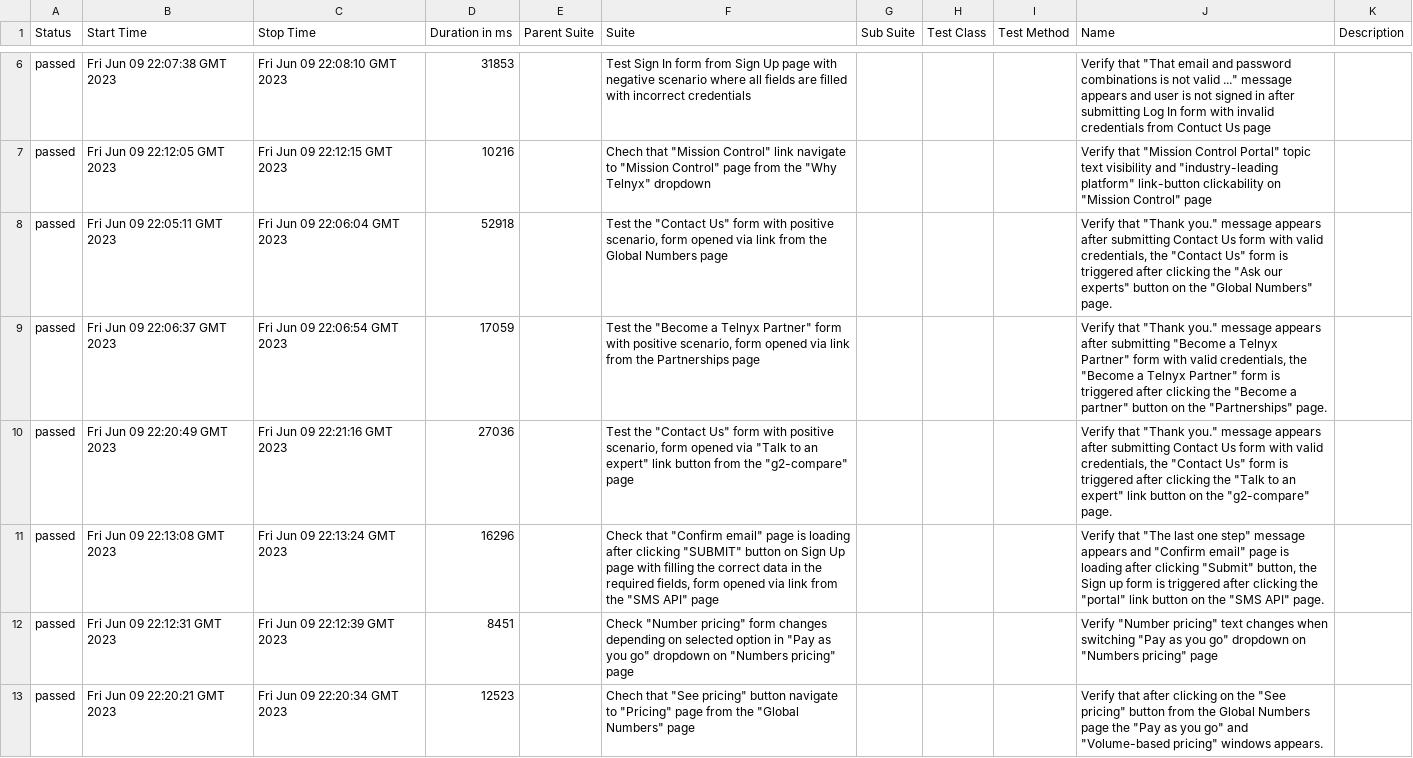
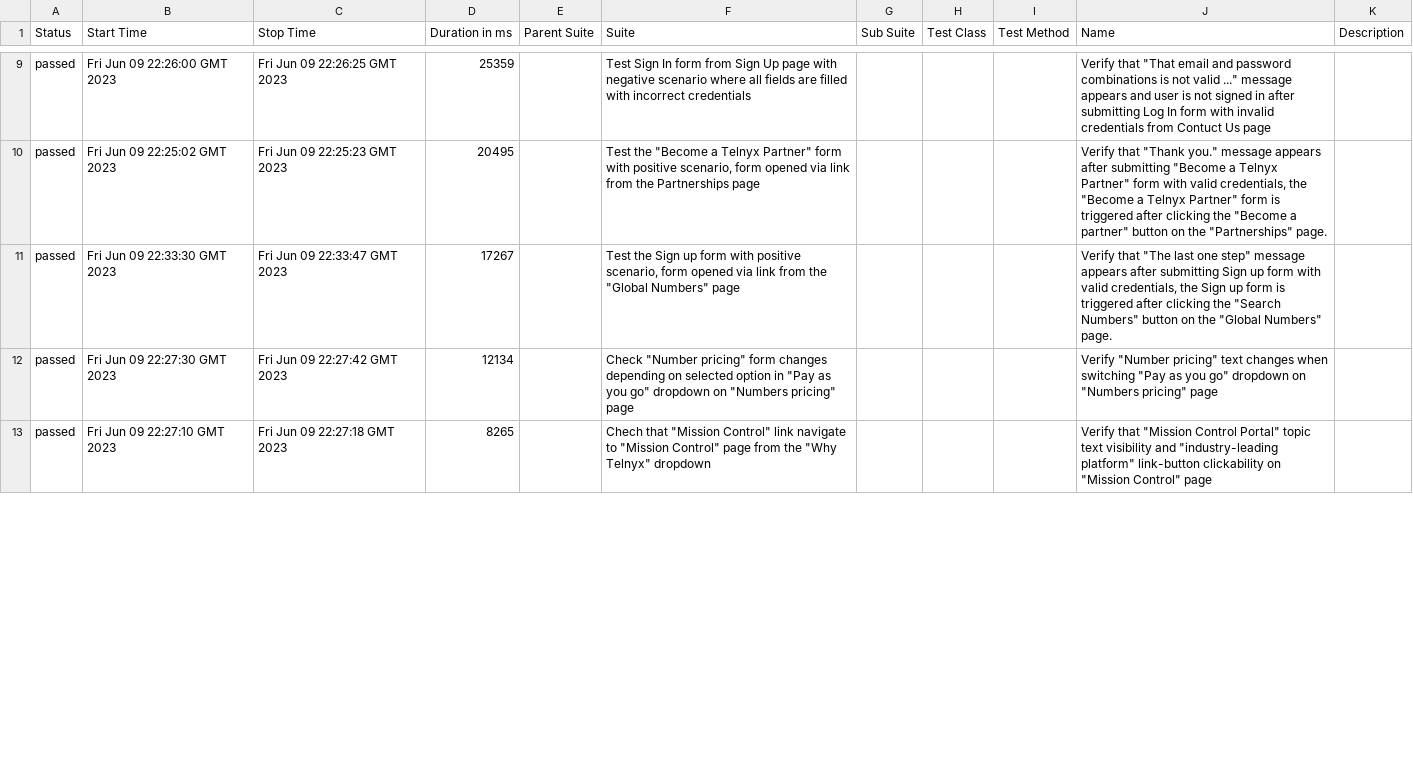
Before and after one commit to makarkaram/cypress-cucumber, a CSV file: 2/data/suites.csv, drawn as a sheet; only a part is shown, gaps mark what is left out; the diff covers the shown part only.

```diff
--- a/2/data/suites.csv
+++ b/2/data/suites.csv
@@ -6,8 +9,5 @@
-"passed","Fri Jun 09 22:07:38 GMT 2023","Fri Jun 09 22:08:10 GMT 2023","31853","","Test Sign In form from Sign Up page with negative scenario where all fields are filled with incorrect credentials","","","","Verify that ""That email and password combinations is not valid ..."" message appears and user is not signed in after submitting Log In form with invalid credentials from Contuct Us page",""
-"passed","Fri Jun 09 22:12:05 GMT 2023","Fri Jun 09 22:12:15 GMT 2023","10216","","Chech that ""Mission Control"" link navigate to ""Mission Control"" page from the ""Why Telnyx"" dropdown","","","","Verify that ""Mission Control Portal"" topic text visibility and ""industry-leading platform"" link-button clickability on ""Mission Control"" page",""
-"passed","Fri Jun 09 22:05:11 GMT 2023","Fri Jun 09 22:06:04 GMT 2023","52918","","Test the ""Contact Us"" form with positive scenario, form opened via link from the Global Numbers page","","","","Verify that ""Thank you."" message appears after submitting Contact Us form with valid credentials, the ""Contact Us"" form is triggered after clicking the ""Ask our experts"" button on the ""Global Numbers"" page.",""
-"passed","Fri Jun 09 22:06:37 GMT 2023","Fri Jun 09 22:06:54 GMT 2023","17059","","Test the ""Become a Telnyx Partner"" form with positive scenario, form opened via link from the Partnerships page","","","","Verify that ""Thank you."" message appears after submitting ""Become a Telnyx Partner"" form with valid credentials, the ""Become a Telnyx Partner"" form is triggered after clicking the ""Become a partner"" button on the ""Partnerships"" page.",""
-"passed","Fri Jun 09 22:20:49 GMT 2023","Fri Jun 09 22:21:16 GMT 2023","27036","","Test the ""Contact Us"" form with positive scenario, form opened via ""Talk to an expert"" link button from the ""g2-compare"" page","","","","Verify that ""Thank you."" message appears after submitting Contact Us form with valid credentials, the ""Contact Us"" form is triggered after clicking the ""Talk to an expert"" link button on the ""g2-compare"" page.",""
-"passed","Fri Jun 09 22:13:08 GMT 2023","Fri Jun 09 22:13:24 GMT 2023","16296","","Check that ""Confirm email"" page is loading after clicking ""SUBMIT"" button on Sign Up page with filling the correct data in the required fields, form opened via link from the ""SMS API"" page","","","","Verify that ""The last one step"" message appears and ""Confirm email"" page is loading after clicking ""Submit"" button,  the Sign up form is triggered after clicking the ""portal"" link button on the ""SMS API"" page.",""
-"passed","Fri Jun 09 22:12:31 GMT 2023","Fri Jun 09 22:12:39 GMT 2023","8451","","Check ""Number pricing"" form changes depending on selected option in ""Pay as you go"" dropdown on ""Numbers pricing"" page","","","","Verify ""Number pricing"" text changes when switching ""Pay as you go"" dropdown on ""Numbers pricing"" page",""
-"passed","Fri Jun 09 22:20:21 GMT 2023","Fri Jun 09 22:20:34 GMT 2023","12523","","Chech that ""See pricing"" button navigate to ""Pricing"" page from the ""Global Numbers"" page","","","","Verify that after clicking on the ""See pricing"" button from the Global Numbers page the ""Pay as you go"" and ""Volume-based pricing"" windows appears.",""
+"passed","Fri Jun 09 22:26:00 GMT 2023","Fri Jun 09 22:26:25 GMT 2023","25359","","Test Sign In form from Sign Up page with negative scenario where all fields are filled with incorrect credentials","","","","Verify that ""That email and password combinations is not valid ..."" message appears and user is not signed in after submitting Log In form with invalid credentials from Contuct Us page",""
+"passed","Fri Jun 09 22:25:02 GMT 2023","Fri Jun 09 22:25:23 GMT 2023","20495","","Test the ""Become a Telnyx Partner"" form with positive scenario, form opened via link from the Partnerships page","","","","Verify that ""Thank you."" message appears after submitting ""Become a Telnyx Partner"" form with valid credentials, the ""Become a Telnyx Partner"" form is triggered after clicking the ""Become a partner"" button on the ""Partnerships"" page.",""
+"passed","Fri Jun 09 22:33:30 GMT 2023","Fri Jun 09 22:33:47 GMT 2023","17267","","Test the Sign up form with positive scenario, form opened via link from the ""Global Numbers"" page","","","","Verify that ""The last one step"" message appears after submitting Sign up form with valid credentials, the Sign up form is triggered after clicking the ""Search Numbers"" button on the ""Global Numbers"" page.",""
+"passed","Fri Jun 09 22:27:30 GMT 2023","Fri Jun 09 22:27:42 GMT 2023","12134","","Check ""Number pricing"" form changes depending on selected option in ""Pay as you go"" dropdown on ""Numbers pricing"" page","","","","Verify ""Number pricing"" text changes when switching ""Pay as you go"" dropdown on ""Numbers pricing"" page",""
+"passed","Fri Jun 09 22:27:10 GMT 2023","Fri Jun 09 22:27:18 GMT 2023","8265","","Chech that ""Mission Control"" link navigate to ""Mission Control"" page from the ""Why Telnyx"" dropdown","","","","Verify that ""Mission Control Portal"" topic text visibility and ""industry-leading platform"" link-button clickability on ""Mission Control"" page",""
```
Also changed, not shown: 6 added rows, 3 removed rows and 14 edited cells elsewhere in this file, 2/data/behaviors.csv, 57 other files.
